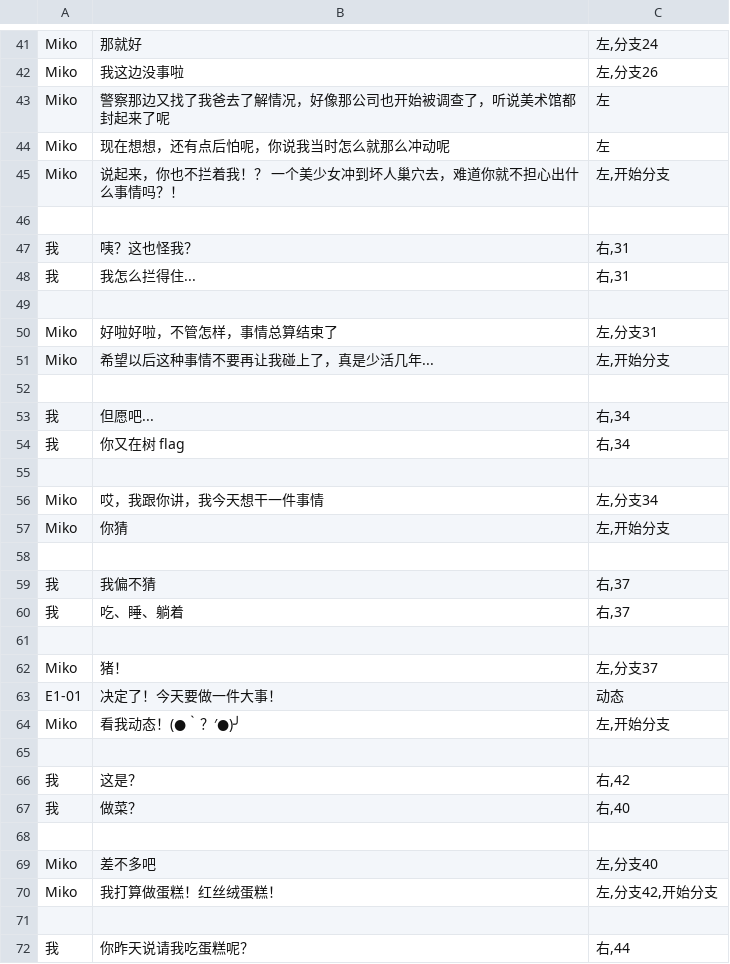
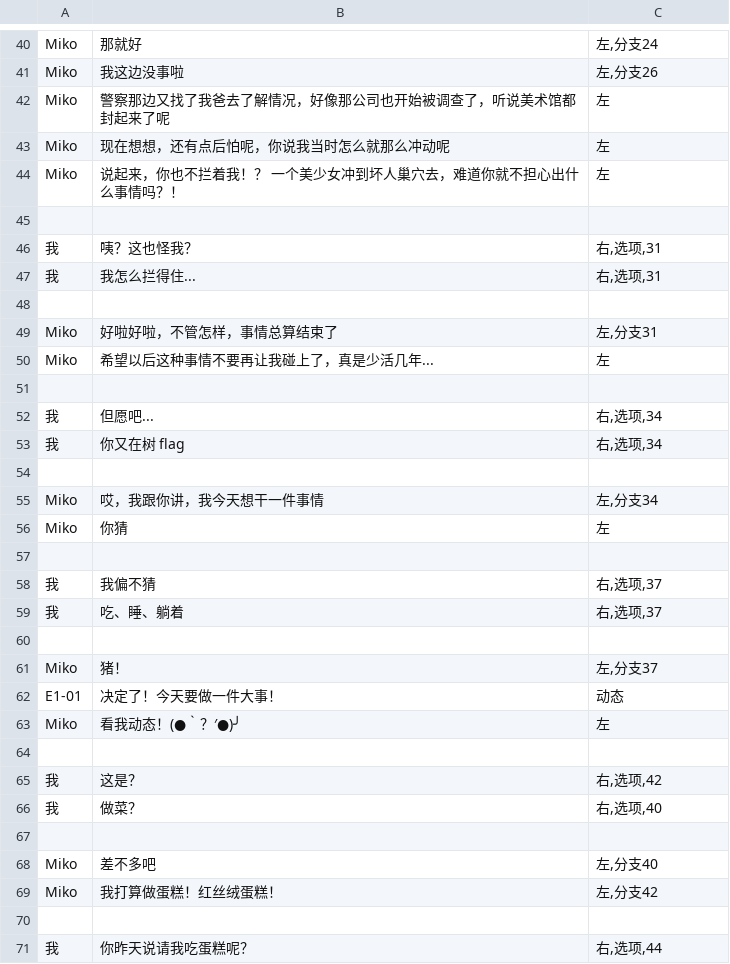
Before and after one commit to autumn-moon-py/chatapp, a CSV file: assets/story/番外一.csv, drawn as a sheet; only a part is shown, gaps mark what is left out; the diff covers the shown part only.

```diff
--- a/assets/story/番外一.csv
+++ b/assets/story/番外一.csv
@@ -44,18 +43,18 @@ Miko,警察那边又找了我爸去了解情况，好像那公司也开始被调
 Miko,现在想想，还有点后怕呢，你说我当时怎么就那么冲动呢,左
-Miko,说起来，你也不拦着我！？ 一个美少女冲到坏人巢穴去，难道你就不担心出什么事情吗？！,"左,开始分支"
+Miko,说起来，你也不拦着我！？ 一个美少女冲到坏人巢穴去，难道你就不担心出什么事情吗？！,左
 ,,
-我,咦？这也怪我？,"右,31"
-我,我怎么拦得住...,"右,31"
+我,咦？这也怪我？,"右,选项,31"
+我,我怎么拦得住...,"右,选项,31"
 ,,
 Miko,好啦好啦，不管怎样，事情总算结束了,"左,分支31"
-Miko,希望以后这种事情不要再让我碰上了，真是少活几年...,"左,开始分支"
+Miko,希望以后这种事情不要再让我碰上了，真是少活几年...,左
 ,,
-我,但愿吧...,"右,34"
-我,你又在树 flag,"右,34"
+我,但愿吧...,"右,选项,34"
+我,你又在树 flag,"右,选项,34"
 ,,
 Miko,哎，我跟你讲，我今天想干一件事情,"左,分支34"
-Miko,你猜,"左,开始分支"
+Miko,你猜,左
 ,,
-我,我偏不猜,"右,37"
-我,吃、睡、躺着,"右,37"
+我,我偏不猜,"右,选项,37"
+我,吃、睡、躺着,"右,选项,37"
 ,,
@@ -63,10 +62,10 @@ Miko,猪！,"左,分支37"
 E1-01,决定了！今天要做一件大事！,动态
-Miko,看我动态！(●｀？′●)╯,"左,开始分支"
+Miko,看我动态！(●｀？′●)╯,左
 ,,
-我,这是？,"右,42"
-我,做菜？,"右,40"
+我,这是？,"右,选项,42"
+我,做菜？,"右,选项,40"
 ,,
 Miko,差不多吧,"左,分支40"
-Miko,我打算做蛋糕！红丝绒蛋糕！,"左,分支42,开始分支"
+Miko,我打算做蛋糕！红丝绒蛋糕！,"左,分支42"
 ,,
-我,你昨天说请我吃蛋糕呢？,"右,44"
+我,你昨天说请我吃蛋糕呢？,"右,选项,44"
```
Also changed, not shown: 4 added rows, 14 removed rows, 2 moved rows and 90 edited cells elsewhere in this file, assets/story/第一章.csv, 40 other files.
